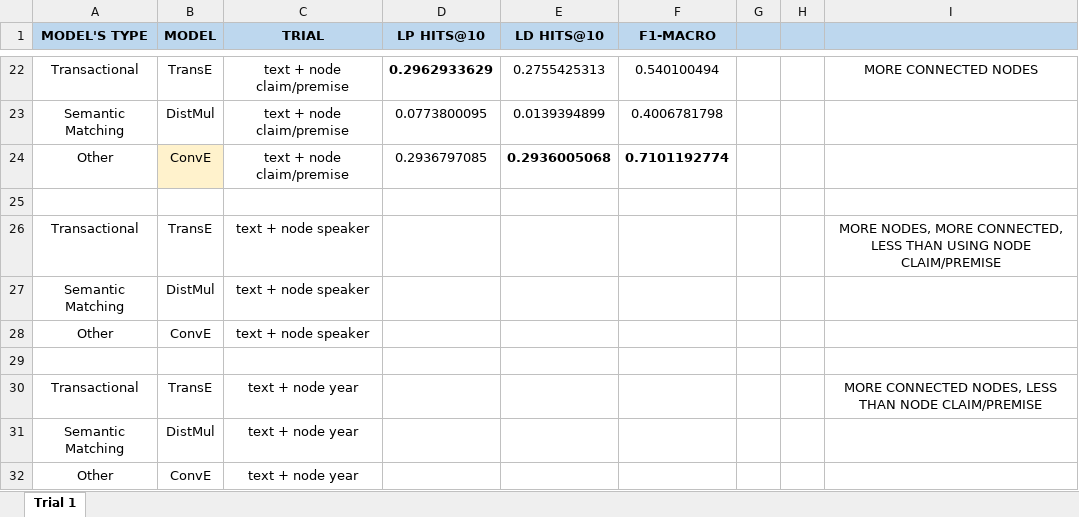
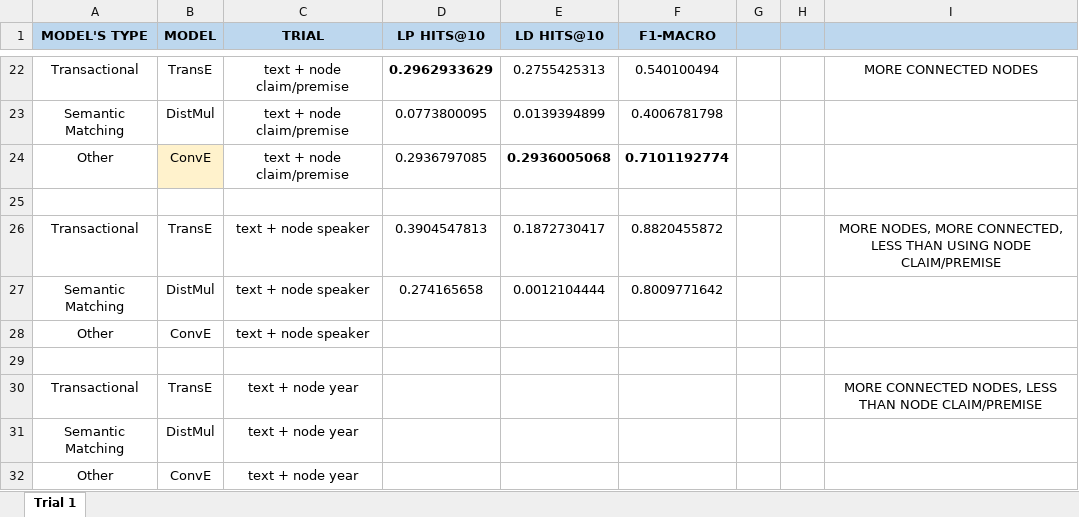
Before and after one commit to deborahdore/political-debates-graph-analysis, an Excel workbook: benchmarking/search_for_best_combination/results.xlsx, sheet Trial 1, drawn as a sheet; only a part is shown, gaps mark what is left out; values as stored, in another font and other column widths than the file's, no borders; the diff names each change by its address in the sheet, - before the commit and + after, or states it on an @@ line.

Commit message:
+ results

```diff
--- a/benchmarking/search_for_best_combination/results.xlsx (sheet Trial 1)
+++ b/benchmarking/search_for_best_combination/results.xlsx (sheet Trial 1)
-D26 (LP HITS@10): (empty)
+D26 (LP HITS@10): 0.3904547813
-E26 (LD HITS@10): (empty)
+E26 (LD HITS@10): 0.1872730417
-F26 (F1-MACRO): (empty)
+F26 (F1-MACRO): 0.8820455872
-D27 (LP HITS@10): (empty)
+D27 (LP HITS@10): 0.274165658
-E27 (LD HITS@10): (empty)
+E27 (LD HITS@10): 0.0012104444
-F27 (F1-MACRO): (empty)
+F27 (F1-MACRO): 0.8009771642
```
Also changed, not shown: 6 other files.
